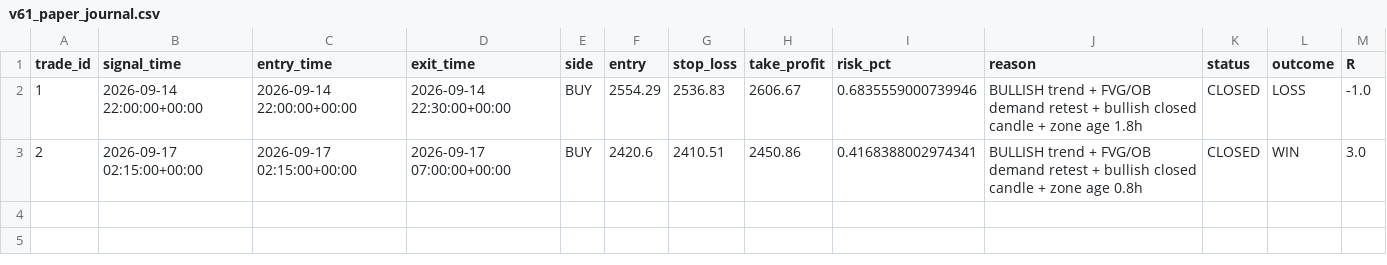
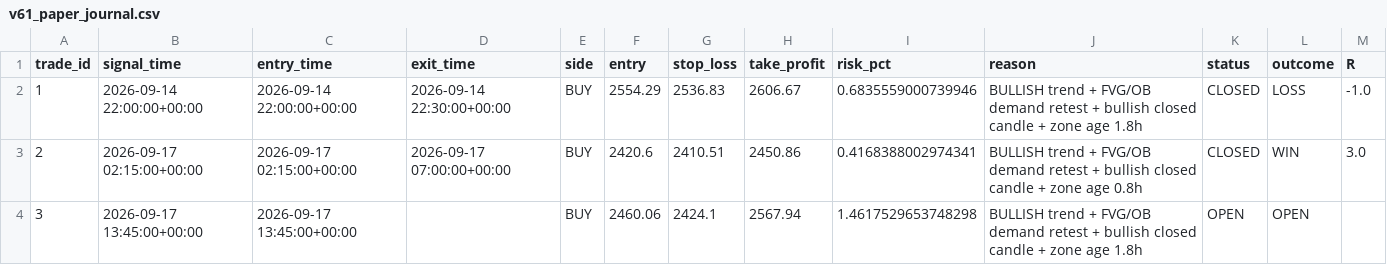
Before and after one commit to R0hit-kum4r/ETH-V61-Paper-Agent, a CSV file: v61_paper_journal.csv, drawn as a sheet.

```diff
--- a/v61_paper_journal.csv
+++ b/v61_paper_journal.csv
@@ -3 +3,2 @@ trade_id,signal_time,entry_time,exit_time,side,entry,stop_loss,take_profit,risk_
 2,2026-09-17 02:15:00+00:00,2026-09-17 02:15:00+00:00,2026-09-17 07:00:00+00:00,BUY,2420.6,2410.51,2450.86,0.4168388002974341,BULLISH trend + FVG/OB demand retest + bullish closed candle + zone age 0.8h,CLOSED,WIN,3.0
+3,2026-09-17 13:45:00+00:00,2026-09-17 13:45:00+00:00,,BUY,2460.06,2424.1,2567.94,1.4617529653748298,BULLISH trend + FVG/OB demand retest + bullish closed candle + zone age 1.8h,OPEN,OPEN,
```
